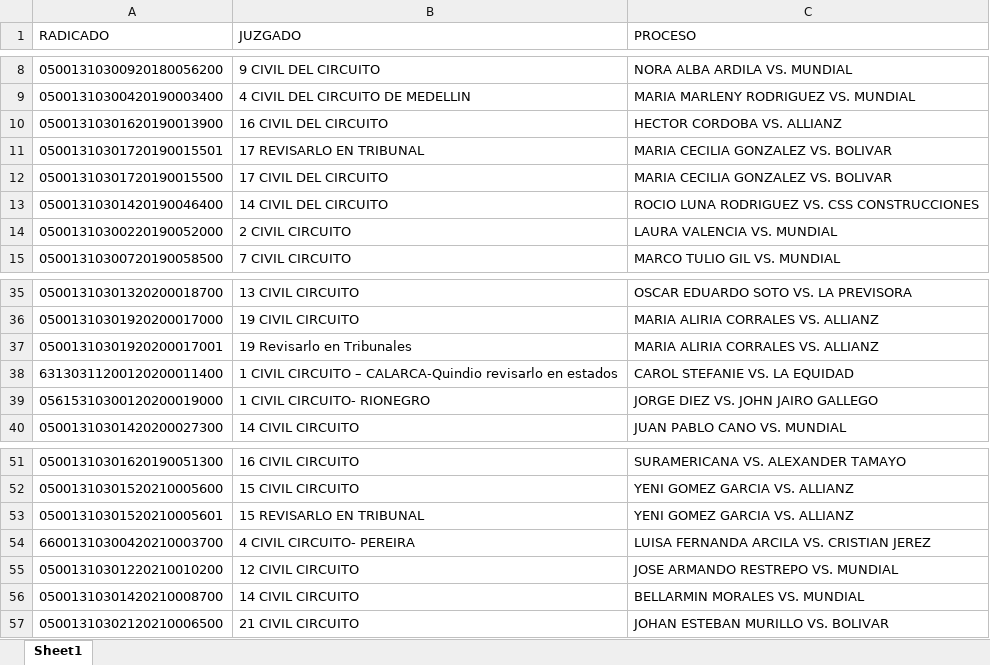
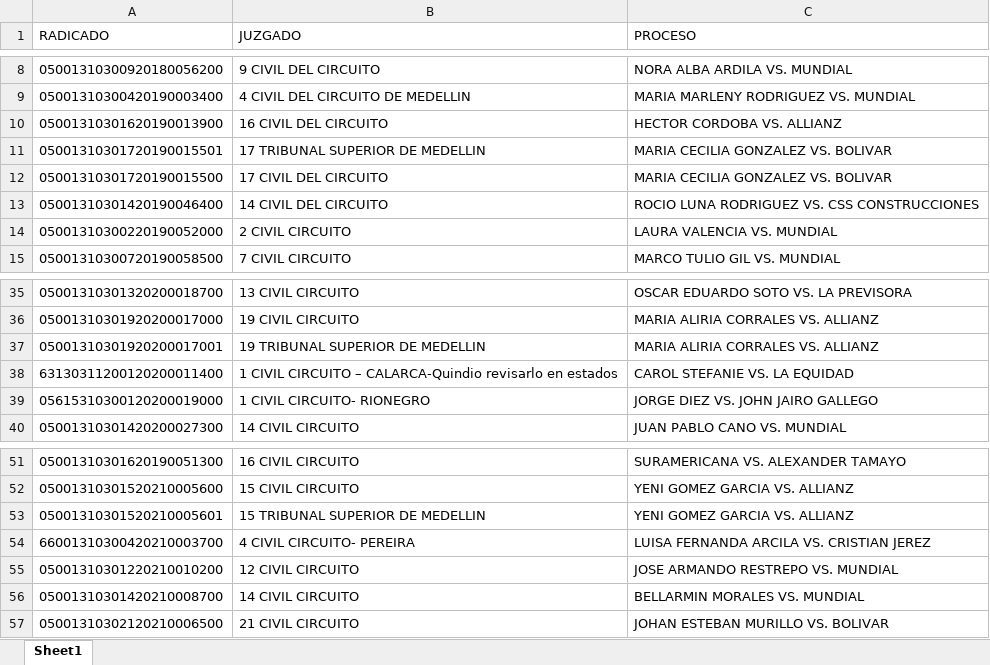
Before and after one commit to svillegasz/judicial-processes-scraper, an Excel workbook: processes.xlsx, sheet Sheet1, drawn as a sheet; only a part is shown, gaps mark what is left out; values as stored, in another font and other column widths than the file's, no borders; the diff names each change by its address in the sheet, - before the commit and + after, or states it on an @@ line.

Commit message:
Added: logger. Updated: processes excel file

```diff
--- a/processes.xlsx (sheet Sheet1)
+++ b/processes.xlsx (sheet Sheet1)
-B11 (JUZGADO): 17 REVISARLO EN TRIBUNAL
+B11 (JUZGADO): 17 TRIBUNAL SUPERIOR DE MEDELLIN
-B37 (JUZGADO): 19 Revisarlo en Tribunales
+B37 (JUZGADO): 19 TRIBUNAL SUPERIOR DE MEDELLIN
-B53 (JUZGADO): 15 REVISARLO EN TRIBUNAL
+B53 (JUZGADO): 15 TRIBUNAL SUPERIOR DE MEDELLIN
```
Also changed, not shown: 5 other files.
